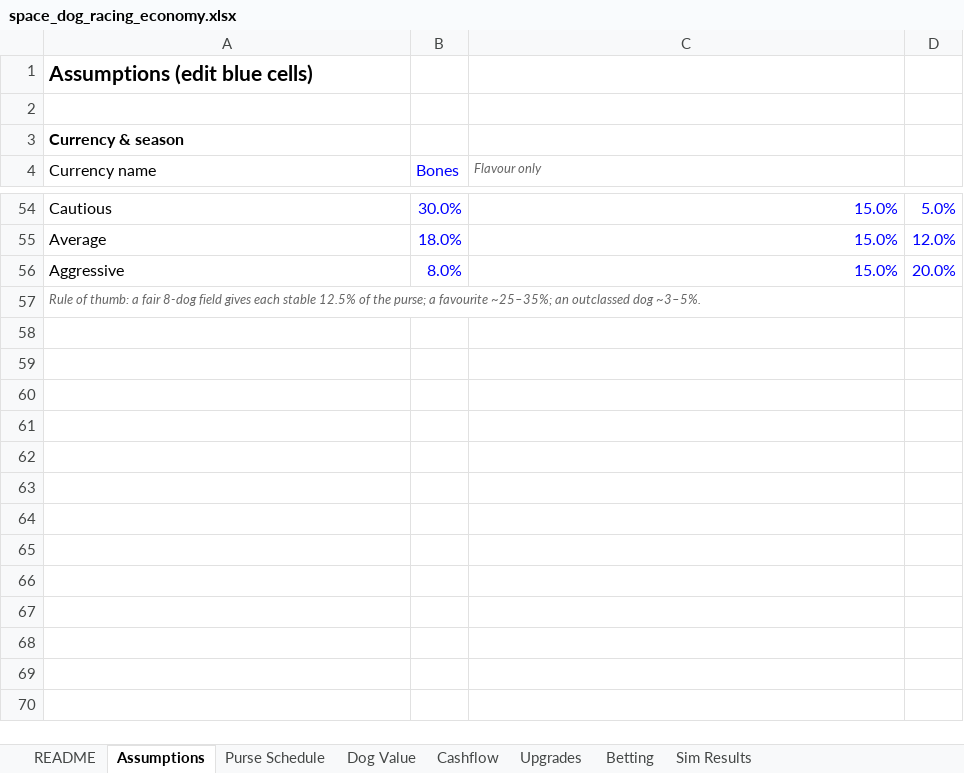
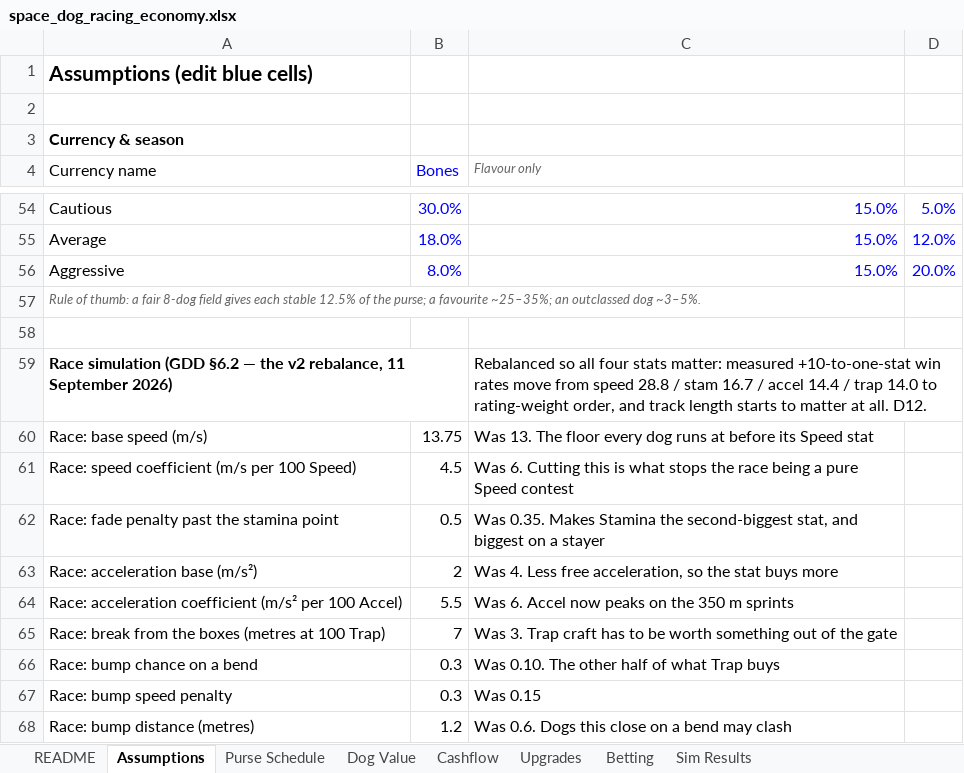
Before and after one commit to aingeaingeainge/space-dog-racing, an Excel workbook: design/space_dog_racing_economy.xlsx, sheet Assumptions, drawn as a sheet; only a part is shown, gaps mark what is left out; values as stored, in another font and other column widths than the file's, no borders; the diff names each change by its address in the sheet, - before the commit and + after, or states it on an @@ line.

```diff
--- a/design/space_dog_racing_economy.xlsx (sheet Assumptions)
+++ b/design/space_dog_racing_economy.xlsx (sheet Assumptions)
+row 58: (empty)
+row 59: Race simulation (GDD §6.2 — the v2 rebalance, 11 September 2026) |  | Rebalanced so all four stats matter: measured +10-to-one-stat win rates move from speed 28.8 / stam 16.7 / accel 14.4 / trap 14.0 to rating-weight order, and track length starts to matter at all. D12.
+row 60: Race: base speed (m/s) | 13.75 | Was 13. The floor every dog runs at before its Speed stat
+row 61: Race: speed coefficient (m/s per 100 Speed) | 4.5 | Was 6. Cutting this is what stops the race being a pure Speed contest
+row 62: Race: fade penalty past the stamina point | 0.5 | Was 0.35. Makes Stamina the second-biggest stat, and biggest on a stayer
+row 63: Race: acceleration base (m/s²) | 2 | Was 4. Less free acceleration, so the stat buys more
+row 64: Race: acceleration coefficient (m/s² per 100 Accel) | 5.5 | Was 6. Accel now peaks on the 350 m sprints
+row 65: Race: break from the boxes (metres at 100 Trap) | 7 | Was 3. Trap craft has to be worth something out of the gate
+row 66: Race: bump chance on a bend | 0.3 | Was 0.10. The other half of what Trap buys
+row 67: Race: bump speed penalty | 0.3 | Was 0.15
+row 68: Race: bump distance (metres) | 1.2 | Was 0.6. Dogs this close on a bend may clash
```
Also changed, not shown: 4 other files.
